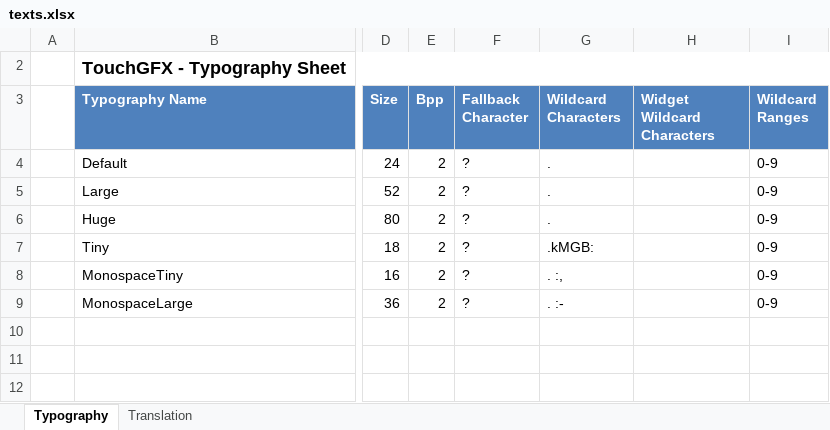
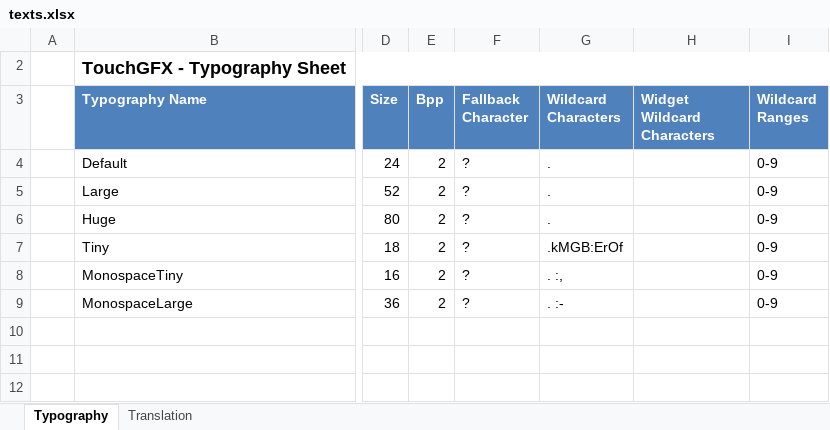
Before and after one commit to jakubprzybytek/Environmental-Sensors, an Excel workbook: STM32CubeIDE/EnvSensor/TouchGFX/assets/texts/texts.xlsx, sheet Typography, drawn as a sheet; only a part is shown, gaps mark what is left out; values as stored, in another font and other column widths than the file's, no borders; table styles not drawn; the diff names each change by its address in the sheet, - before the commit and + after, or states it on an @@ line.

```diff
--- a/STM32CubeIDE/EnvSensor/TouchGFX/assets/texts/texts.xlsx (sheet Typography)
+++ b/STM32CubeIDE/EnvSensor/TouchGFX/assets/texts/texts.xlsx (sheet Typography)
-G7 (Wildcard Characters): .kMGB:
+G7 (Wildcard Characters): .kMGB:ErOf
```
Also changed, not shown: 14 other files.
